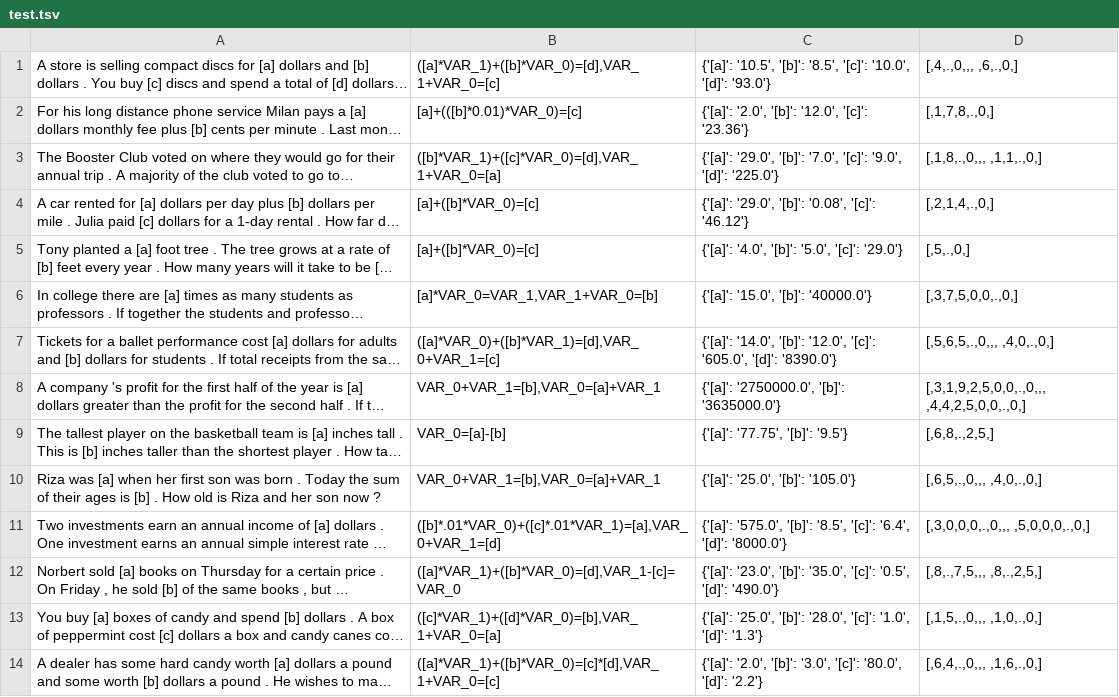
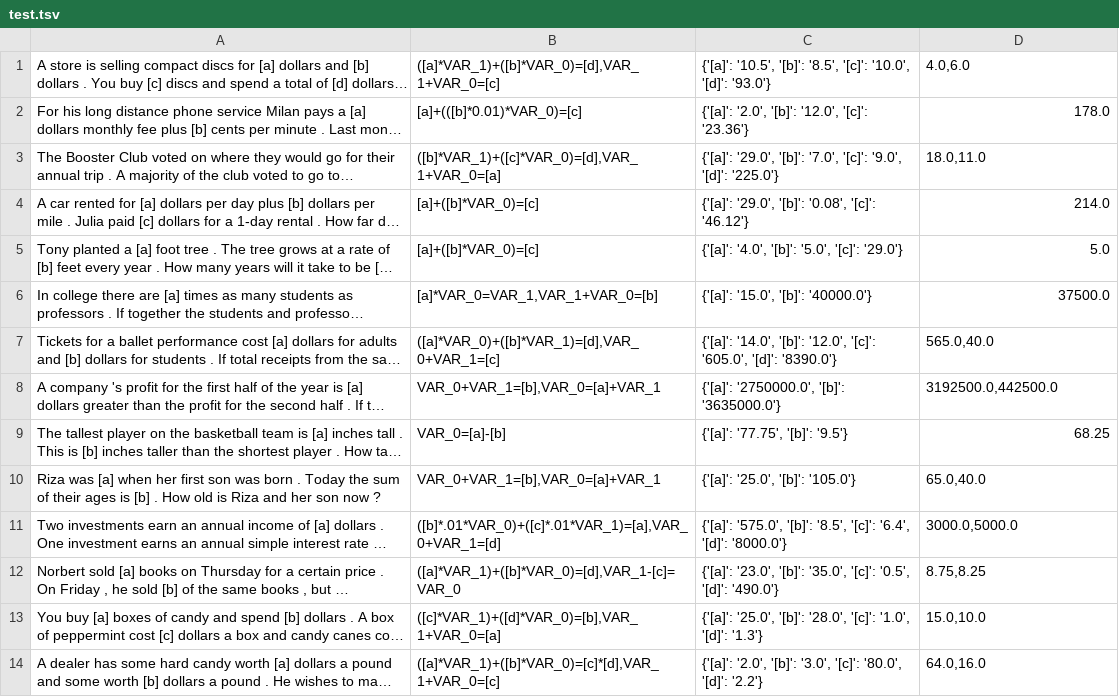
Before and after one commit to BenRobaidek/nn_math_solver_clean, a TSV file: MaWPS/data/working/test.tsv, drawn as a sheet; only a part is shown; long unchanged cells end in …; the diff covers the shown part only; the diff names each change by its address in the sheet, - before the commit and + after, or states it on an @@ line.

```diff
--- a/MaWPS/data/working/test.tsv
+++ b/MaWPS/data/working/test.tsv
-D1: [,4,.,0,,, ,6,.,0,]
+D1: 4.0,6.0
-D2: [,1,7,8,.,0,]
+D2: 178.0
-D3: [,1,8,.,0,,, ,1,1,.,0,]
+D3: 18.0,11.0
-D4: [,2,1,4,.,0,]
+D4: 214.0
-D5: [,5,.,0,]
+D5: 5.0
-D6: [,3,7,5,0,0,.,0,]
+D6: 37500.0
-D7: [,5,6,5,.,0,,, ,4,0,.,0,]
+D7: 565.0,40.0
-D8: [,3,1,9,2,5,0,0,.,0,,, ,4,4,2,5,0,0,.,0,]
+D8: 3192500.0,442500.0
-D9: [,6,8,.,2,5,]
+D9: 68.25
-D10: [,6,5,.,0,,, ,4,0,.,0,]
+D10: 65.0,40.0
-D11: [,3,0,0,0,.,0,,, ,5,0,0,0,.,0,]
+D11: 3000.0,5000.0
-D12: [,8,.,7,5,,, ,8,.,2,5,]
+D12: 8.75,8.25
-D13: [,1,5,.,0,,, ,1,0,.,0,]
+D13: 15.0,10.0
-D14: [,6,4,.,0,,, ,1,6,.,0,]
+D14: 64.0,16.0
```
Also changed, not shown: 33 edited cells elsewhere in this file, MaWPS/data/working/train.tsv, MaWPS/data/working/val.tsv.
